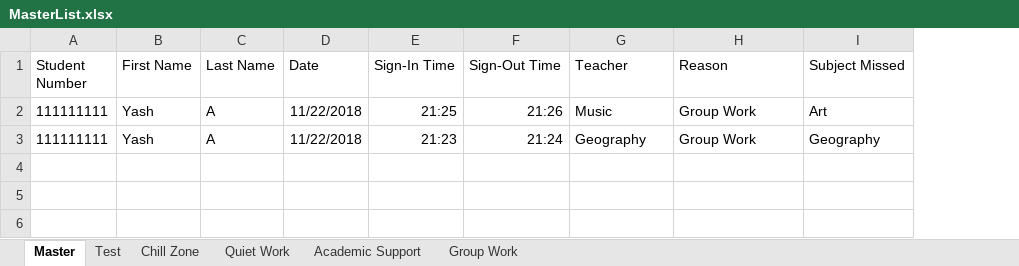
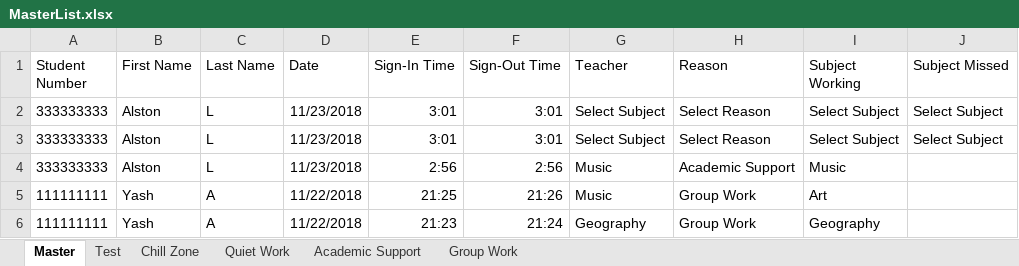
Before and after one commit to YashArora0606/Sign-In-Plus-Plus, an Excel workbook: MasterList.xlsx, sheet Master, drawn as a sheet; values as stored, in another font and other column widths than the file's, no borders; addresses are those after the commit; the diff names each change by its address in the sheet, - before the commit and + after, or states it on an @@ line.

```diff
--- a/MasterList.xlsx (sheet Master)
+++ b/MasterList.xlsx (sheet Master)
+column I (Subject Working), rows 5-6: Art | Geography
+row 2: 333333333 | Alston | L | 11/23/2018 | 3:01 | 3:01 | Select Subject | Select Reason | Select Subject | Select Subject
+row 3: 333333333 | Alston | L | 11/23/2018 | 3:01 | 3:01 | Select Subject | Select Reason | Select Subject | Select Subject
+row 4: 333333333 | Alston | L | 11/23/2018 | 2:56 | 2:56 | Music | Academic Support | Music
-J5 (Subject Missed): Art
+J5 (Subject Missed): (empty)
-J6 (Subject Missed): Geography
+J6 (Subject Missed): (empty)
```
Also changed, not shown: Grade10List.xlsx, Grade11List.xlsx, 42 other files.
